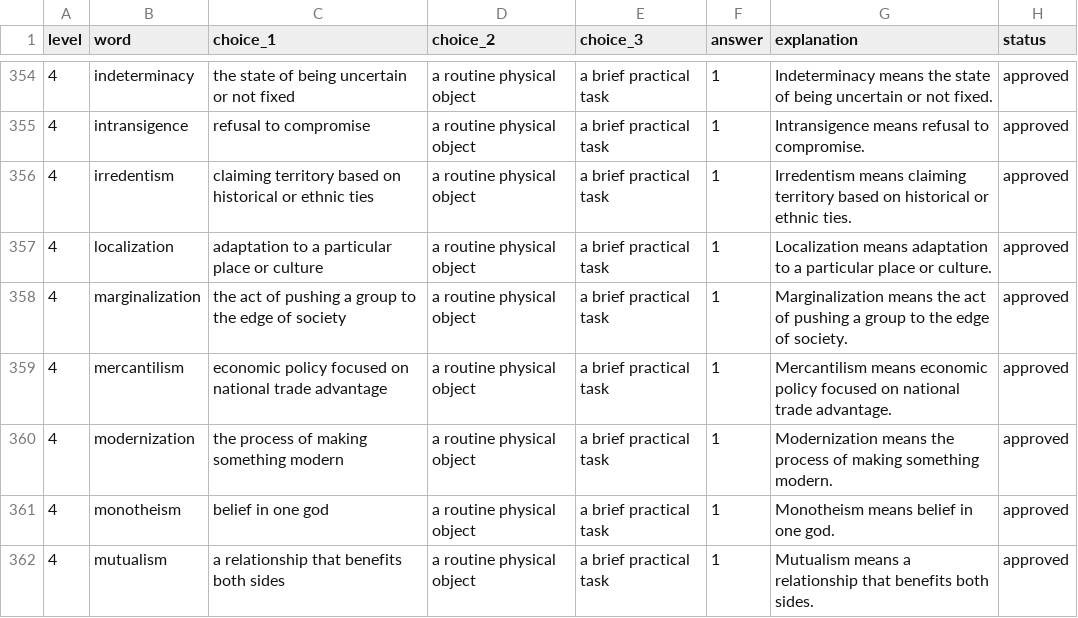
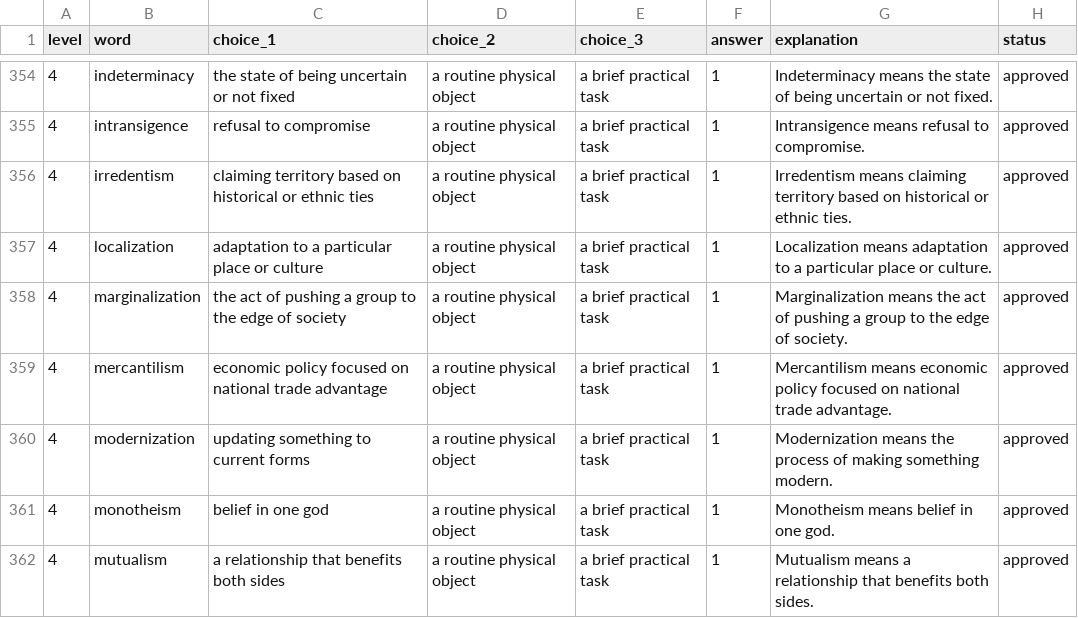
Before and after one commit to ai2bmade/EnglishVocabularyPracticeBot, a CSV file: content/source/words_level4.csv, drawn as a sheet; only a part is shown, gaps mark what is left out; the diff covers the shown part only.

```diff
--- a/content/source/words_level4.csv
+++ b/content/source/words_level4.csv
@@ -359,3 +359,3 @@ level,word,choice_1,choice_2,choice_3,answer,explanation,status
 4,mercantilism,economic policy focused on national trade advantage,a routine physical object,a brief practical task,1,Mercantilism means economic policy focused on national trade advantage.,approved
-4,modernization,the process of making something modern,a routine physical object,a brief practical task,1,Modernization means the process of making something modern.,approved
+4,modernization,updating something to current forms,a routine physical object,a brief practical task,1,Modernization means the process of making something modern.,approved
 4,monotheism,belief in one god,a routine physical object,a brief practical task,1,Monotheism means belief in one god.,approved
```
Also changed, not shown: 15 edited cells elsewhere in this file, content/source/words_level1.csv, content/source/words_level2.csv, 5 other files.
